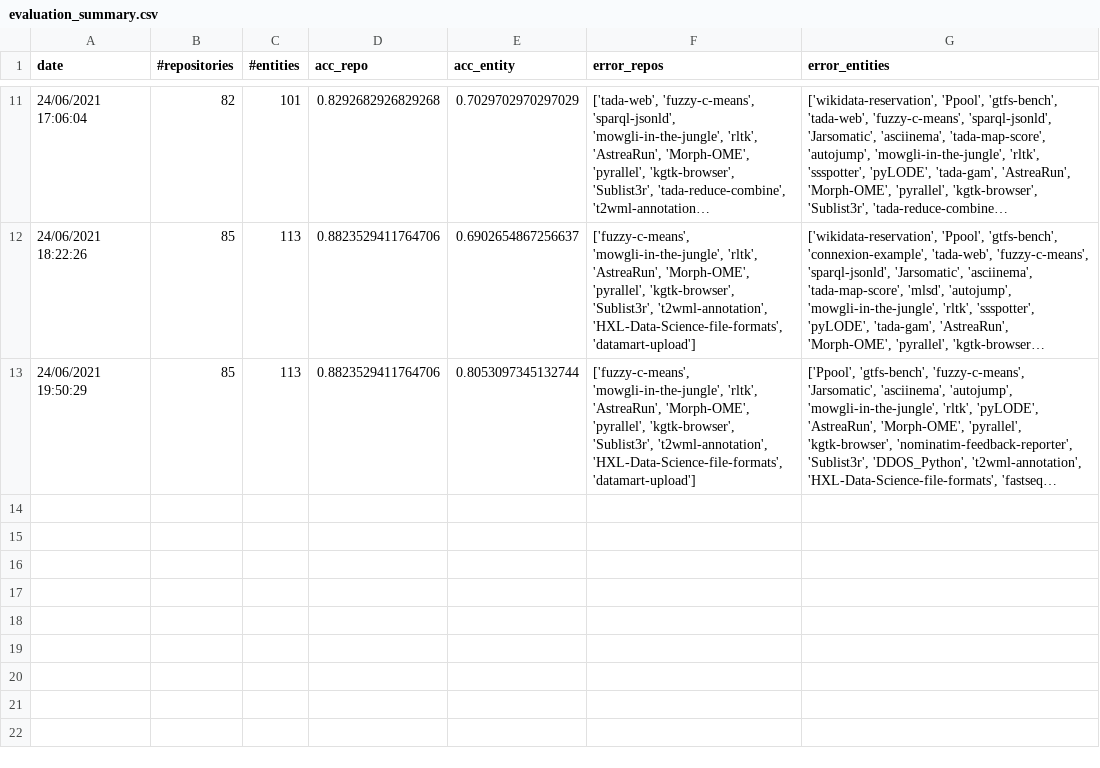
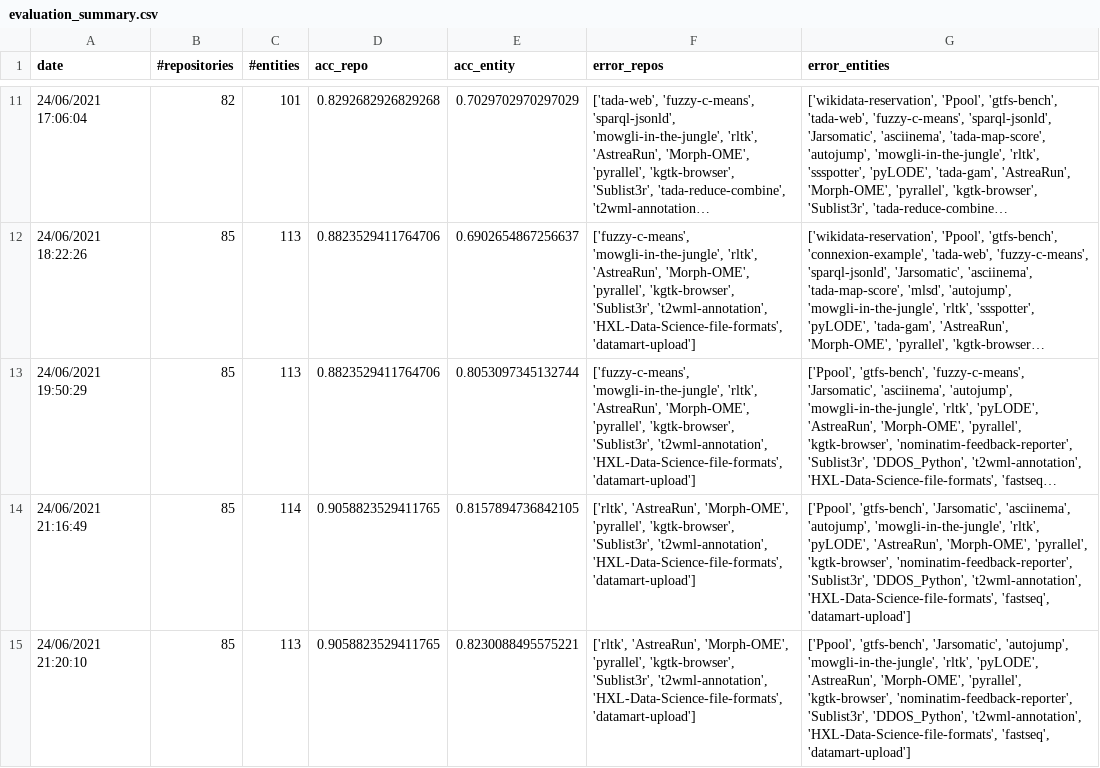
Before and after one commit to SoftwareUnderstanding/inspect4py, a CSV file: main_command/evaluation_summary.csv, drawn as a sheet; only a part is shown, gaps mark what is left out; long unchanged cells end in …; the diff names each change by its address in the sheet, - before the commit and + after, or states it on an @@ line.

Commit message:
Reviewed some eval annotations

```diff
--- a/main_command/evaluation_summary.csv
+++ b/main_command/evaluation_summary.csv
+row 14: 24/06/2021 21:16:49 | 85 | 114 | 0.9058823529411765 | 0.8157894736842105 | ['rltk', 'AstreaRun', 'Morph-OME', 'pyrallel', 'kgtk-browser', 'Sublist3r', 't2wml-annotation', 'HXL-Data-Science-file-formats', 'datamart-upload'] | ['Ppool', 'gtfs-bench', 'Jarsomatic', 'asciinema', 'autojump', 'mowgli-in-the-jungle', 'rltk', 'pyLODE', 'AstreaRun', 'Morph-OME', 'pyrallel', 'kgtk-browser', 'nominatim-feedback-reporter', 'Sublist3r', 'DDOS_Python', 't2wml-annotation', 'HXL-Data-Science-file-formats', 'fastseq', 'datamart-upload']
+row 15: 24/06/2021 21:20:10 | 85 | 113 | 0.9058823529411765 | 0.8230088495575221 | ['rltk', 'AstreaRun', 'Morph-OME', 'pyrallel', 'kgtk-browser', 'Sublist3r', 't2wml-annotation', 'HXL-Data-Science-file-formats', 'datamart-upload'] | ['Ppool', 'gtfs-bench', 'Jarsomatic', 'autojump', 'mowgli-in-the-jungle', 'rltk', 'pyLODE', 'AstreaRun', 'Morph-OME', 'pyrallel', 'kgtk-browser', 'nominatim-feedback-reporter', 'Sublist3r', 'DDOS_Python', 't2wml-annotation', 'HXL-Data-Science-file-formats', 'fastseq', 'datamart-upload']
```
Also changed, not shown: main_command/execution_commands_python_benchmark.csv.
